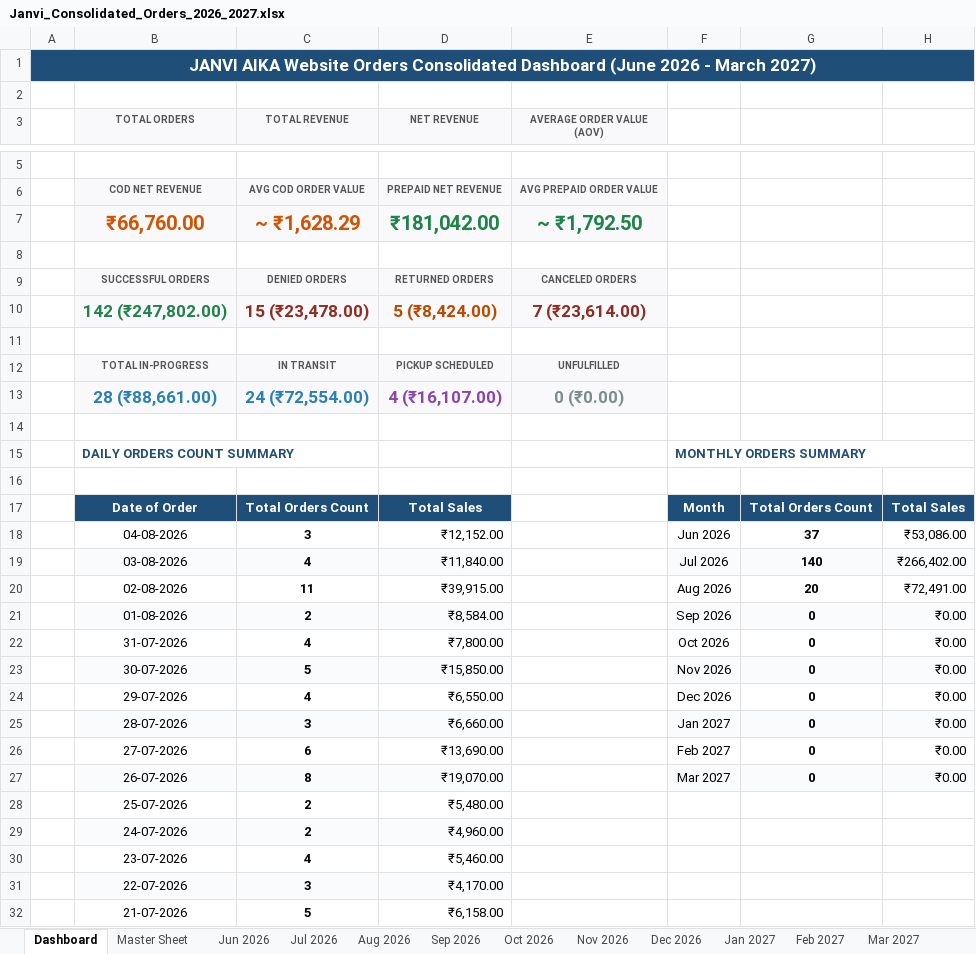
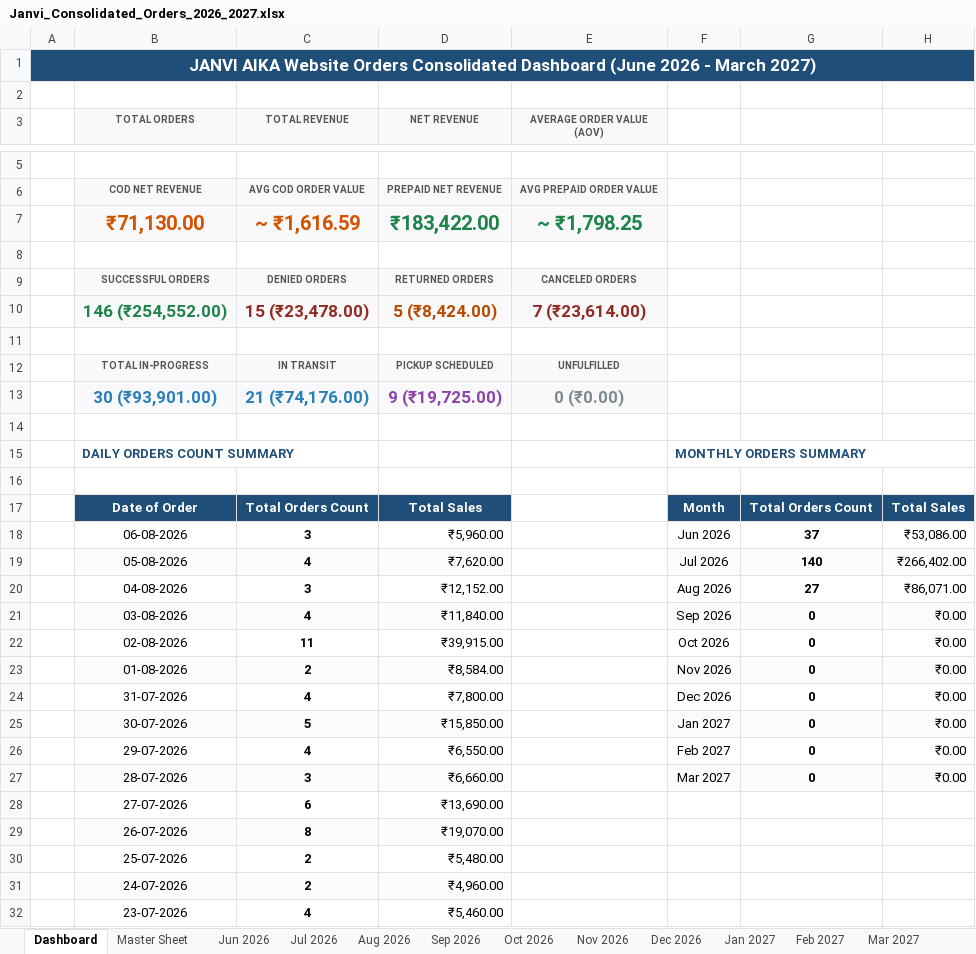
Before and after one commit to nrm-web/JANVI-AIKA-Website-Orders, an Excel workbook: Janvi_Consolidated_Orders_2026_2027.xlsx, sheet Dashboard, drawn as a sheet; only a part is shown, gaps mark what is left out; the shorter side is filled out with more unchanged rows; values as stored, in another font and other column widths than the file's, no borders; removed rows and columns are numbered as before the commit, all else as after; the diff covers the shown part only; the diff names each change by its address in the sheet, - before the commit and + after, or states it on an @@ line.

Commit message:
Auto-update consolidated order data and 4see Magic Dashboard Master file

```diff
--- a/Janvi_Consolidated_Orders_2026_2027.xlsx (sheet Dashboard)
+++ b/Janvi_Consolidated_Orders_2026_2027.xlsx (sheet Dashboard)
-row 7:  | ₹66,760.00 | ~ ₹1,628.29 | ₹181,042.00 | ~ ₹1,792.50
+row 7:  | ₹71,130.00 | ~ ₹1,616.59 | ₹183,422.00 | ~ ₹1,798.25
-B10 (TOTAL ORDERS): 142 (₹247,802.00)
+B10 (TOTAL ORDERS): 146 (₹254,552.00)
-row 13:  | 28 (₹88,661.00) | 24 (₹72,554.00) | 4 (₹16,107.00) | 0 (₹0.00)
+row 13:  | 30 (₹93,901.00) | 21 (₹74,176.00) | 9 (₹19,725.00) | 0 (₹0.00)
+row 18:  | 06-08-2026 | 3 | ₹5,960.00 |  | Jun 2026 | 37 | ₹53,086.00
+row 19:  | 05-08-2026 | 4 | ₹7,620.00 |  | Jul 2026 | 140 | ₹266,402.00
-F20: Jun 2026
+F20: Aug 2026
-G20: 37
+G20: 27
-H20: ₹53,086.00
+H20: ₹86,071.00
-F21: Jul 2026
+F21: Sep 2026
-G21: 140
+G21: 0
-H21: ₹266,402.00
+H21: ₹0.00
-F22: Aug 2026
+F22: Oct 2026
-G22: 20
+G22: 0
-H22: ₹72,491.00
+H22: ₹0.00
-F23: Sep 2026
+F23: Nov 2026
-F24: Oct 2026
+F24: Dec 2026
-F25: Nov 2026
+F25: Jan 2027
-F26: Dec 2026
+F26: Feb 2027
-F27: Jan 2027
+F27: Mar 2027
-F28: Feb 2027
+F28: (empty)
-G28:G29: 0
+G28:G29: (empty)
-H28:H29: ₹0.00
+H28:H29: (empty)
-F29: Mar 2027
+F29: (empty)
-F29:H29 fill: #F9FBFD
+F29:H29 fill: none
```
Also changed, not shown: 1 added row and 1 removed row elsewhere in this sheet, sheet Master Sheet, sheet Aug 2026, sheet Jul 2026, Janvi_4see_Magic_Dashboard_Master.xlsx, 1 other file.
